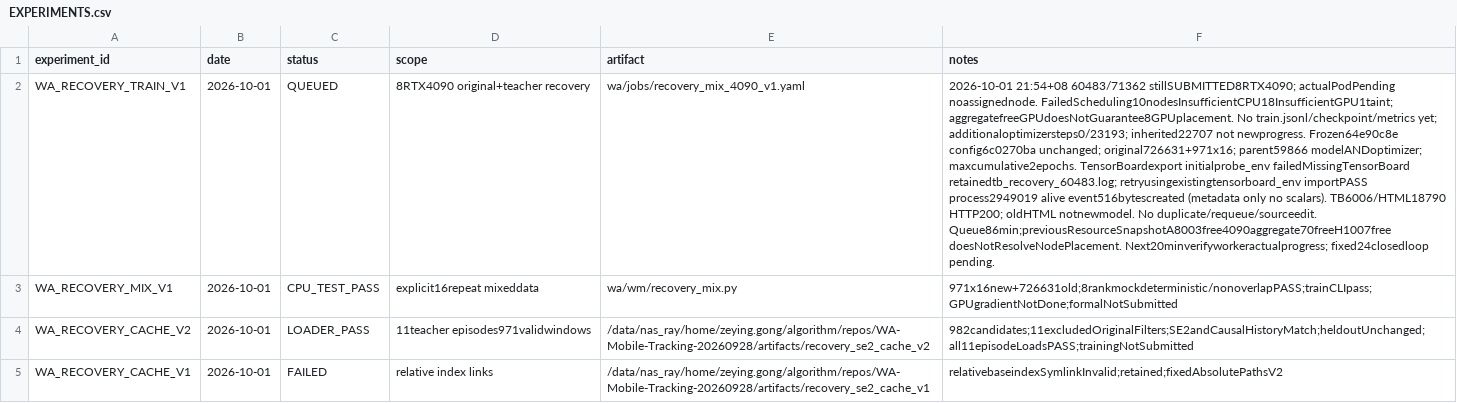
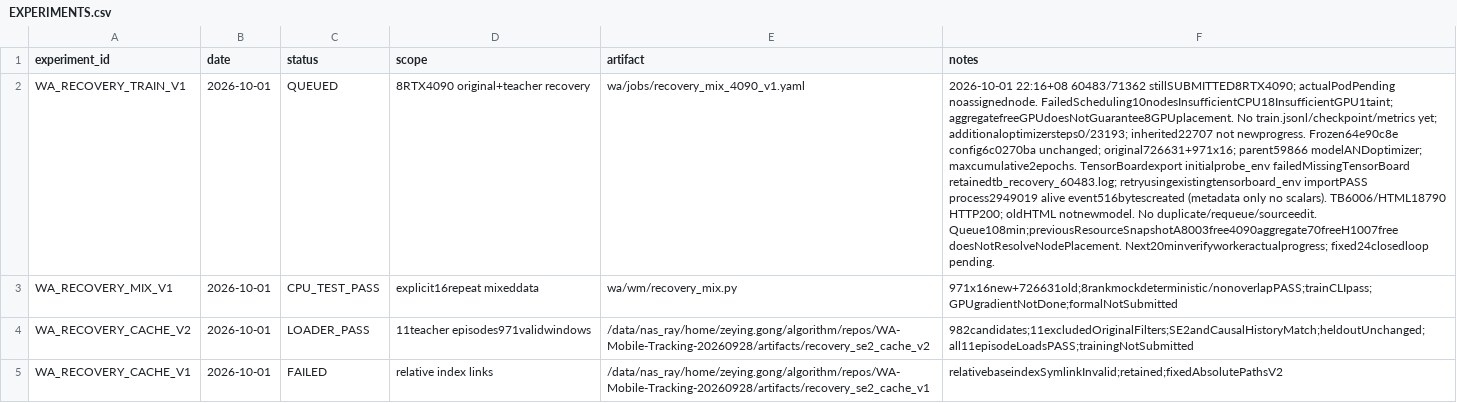
Before and after one commit to Zeying-Gong/OmTrackVLA, a CSV file: EXPERIMENTS.csv, drawn as a sheet; only a part is shown; the diff names each change by its address in the sheet, - before the commit and + after, or states it on an @@ line.

```diff
--- a/EXPERIMENTS.csv
+++ b/EXPERIMENTS.csv
-F2 (notes): 2026-10-01 21:54+08 60483/71362 stillSUBMITTED8RTX4090; actualPodPending noassignednode. FailedScheduling10nodesInsufficientCPU18InsufficientGPU1taint; aggregatefreeGPUdoesNotGuarantee8GPUplacement. No train.jsonl/checkpoint/metrics yet; additionaloptimizersteps0/23193; inherited22707 not newprogress. Frozen64e90c8e config6c0270ba unchanged; original726631+971x16; parent59866 modelANDoptimizer; maxcumulative2epochs. TensorBoardexport initialprobe_env failedMissingTensorBoard retainedtb_recovery_60483.log; retryusingexistingtensorboard_env importPASS process2949019 alive event516bytescreated (metadata only no scalars). TB6006/HTML18790 HTTP200; oldHTML notnewmodel. No duplicate/requeue/sourceedit. Queue86min;previousResourceSnapshotA8003free4090aggregate70freeH1007free doesNotResolveNodePlacement. Next20minverifyworkeractualprogress;…
+F2 (notes): 2026-10-01 22:16+08 60483/71362 stillSUBMITTED8RTX4090; actualPodPending noassignednode. FailedScheduling10nodesInsufficientCPU18InsufficientGPU1taint; aggregatefreeGPUdoesNotGuarantee8GPUplacement. No train.jsonl/checkpoint/metrics yet; additionaloptimizersteps0/23193; inherited22707 not newprogress. Frozen64e90c8e config6c0270ba unchanged; original726631+971x16; parent59866 modelANDoptimizer; maxcumulative2epochs. TensorBoardexport initialprobe_env failedMissingTensorBoard retainedtb_recovery_60483.log; retryusingexistingtensorboard_env importPASS process2949019 alive event516bytescreated (metadata only no scalars). TB6006/HTML18790 HTTP200; oldHTML notnewmodel. No duplicate/requeue/sourceedit. Queue108min;previousResourceSnapshotA8003free4090aggregate70freeH1007free doesNotResolveNodePlacement. Next20minverifyworkeractualprogress;…
```
Also changed, not shown: 2 other files.
